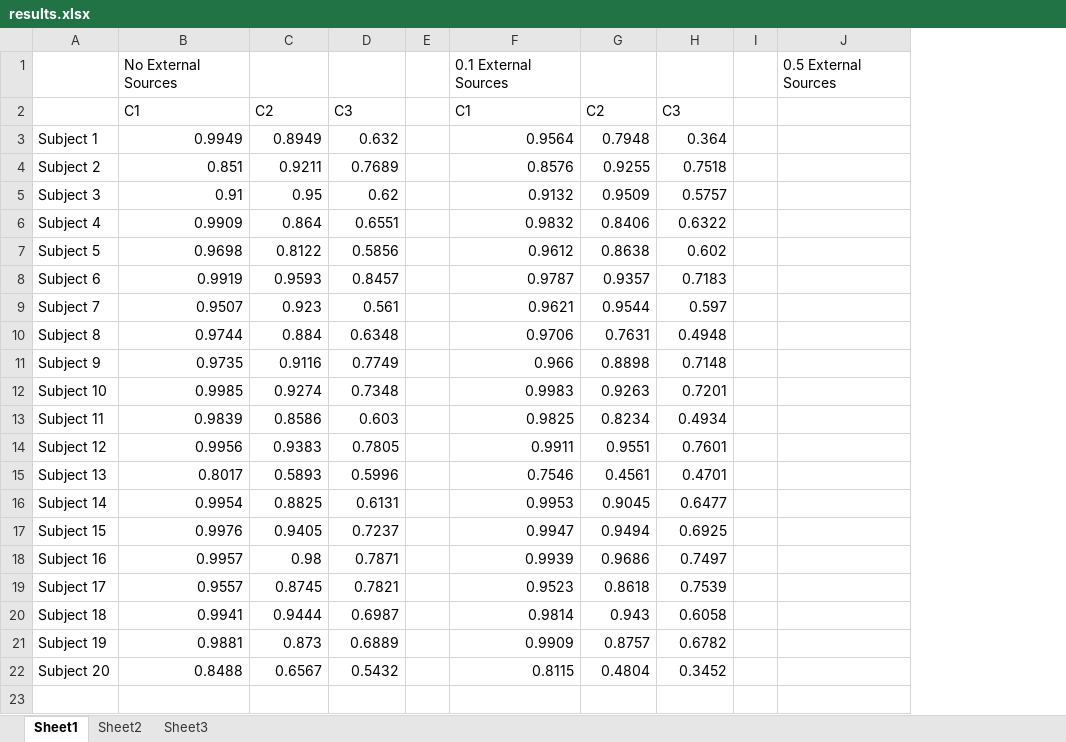
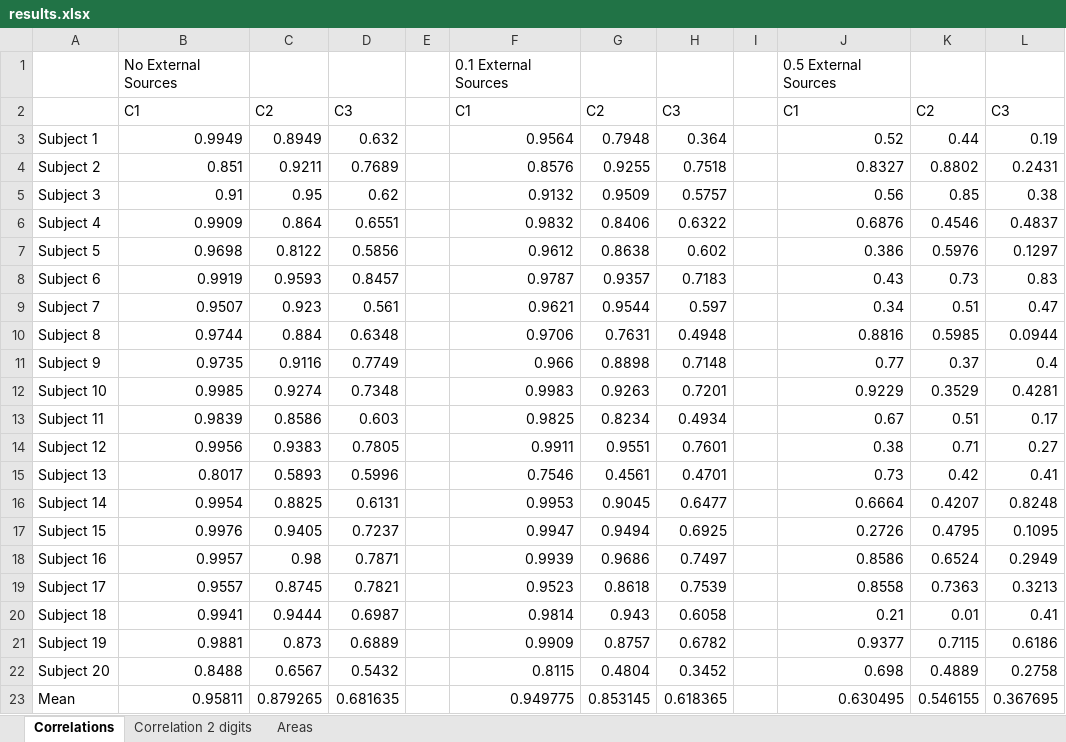
Before and after one commit to dkcodes/pub.svd, an Excel workbook: svd/results.xlsx, sheet Correlations, drawn as a sheet; values as stored, in another font and other column widths than the file's, no borders; removed rows and columns are numbered as before the commit, all else as after; the diff names each change by its address in the sheet, - before the commit and + after, or states it on an @@ line.

```diff
--- a/svd/results.xlsx (sheet Correlations)
+++ b/svd/results.xlsx (sheet Correlations)
-sheet tab: Sheet1
+sheet tab: Correlations
-sheet tab: Sheet2
+sheet tab: Correlation 2 digits
-sheet tab: Sheet3
+sheet tab: Areas
-column J, row 1: 0.5 External Sources
+column J, rows 1-22: 0.5 External Sources | C1 | 0.52 | 0.8327 | 0.56 | 0.6876 | 0.386 | 0.43 | 0.34 | 0.8816 | 0.77 | 0.9229 | 0.67 | 0.38 | 0.73 | 0.6664 | 0.2726 | 0.8586 | 0.8558 | 0.21 | 0.9377 | 0.698
+column K, rows 2-22: C2 | 0.44 | 0.8802 | 0.85 | 0.4546 | 0.5976 | 0.73 | 0.51 | 0.5985 | 0.37 | 0.3529 | 0.51 | 0.71 | 0.42 | 0.4207 | 0.4795 | 0.6524 | 0.7363 | 0.01 | 0.7115 | 0.4889
+column L, rows 2-22: C3 | 0.19 | 0.2431 | 0.38 | 0.4837 | 0.1297 | 0.83 | 0.47 | 0.0944 | 0.4 | 0.4281 | 0.17 | 0.27 | 0.41 | 0.8248 | 0.1095 | 0.2949 | 0.3213 | 0.41 | 0.6186 | 0.2758
+row 23: Mean | 0.95811 | 0.879265 | 0.681635 |  | 0.949775 | 0.853145 | 0.618365 |  | 0.630495 | 0.546155 | 0.367695
```
Also changed, not shown: sheet Correlation 2 digits, sheet Areas, 1 other file.
